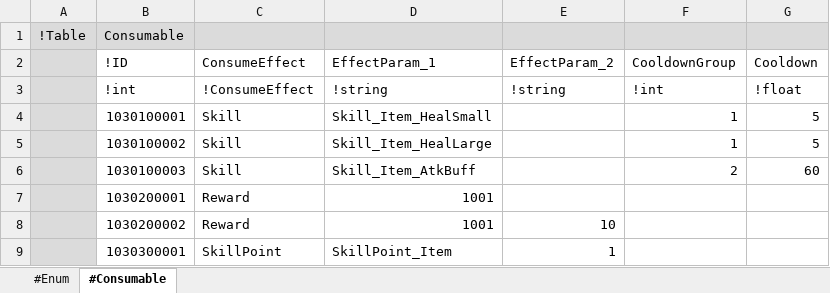
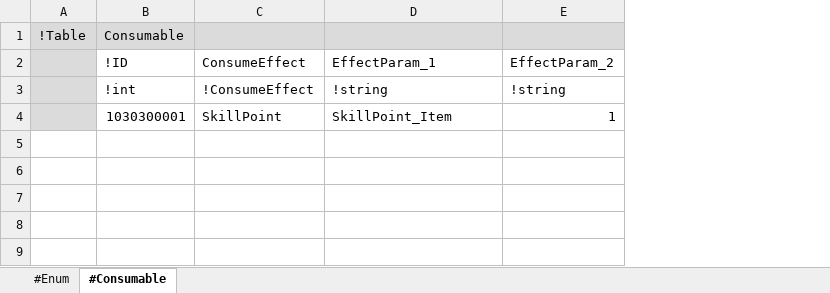
Before and after one commit to electro8836/ProjectOne, an Excel workbook: Shared/XLS/Consumable.xlsx, sheet #Consumable, drawn as a sheet; values as stored, in another font and other column widths than the file's, no borders; the diff names each change by its address in the sheet, - before the commit and + after, or states it on an @@ line.

```diff
--- a/Shared/XLS/Consumable.xlsx (sheet #Consumable)
+++ b/Shared/XLS/Consumable.xlsx (sheet #Consumable)
-column F, rows 2-3: CooldownGroup | !int
-column G, rows 2-3: Cooldown | !float
-row 4:  | 1030100001 | Skill | Skill_Item_HealSmall |  | 1 | 5
-row 5:  | 1030100002 | Skill | Skill_Item_HealLarge |  | 1 | 5
-row 6:  | 1030100003 | Skill | Skill_Item_AtkBuff |  | 2 | 60
-row 7:  | 1030200001 | Reward | 1001
-row 8:  | 1030200002 | Reward | 1001 | 10
```
Also changed, not shown: sheet #Enum, Shared/XLS/Item.xlsx, Shared/XLS/Mastery.xlsx, 30 other files.
